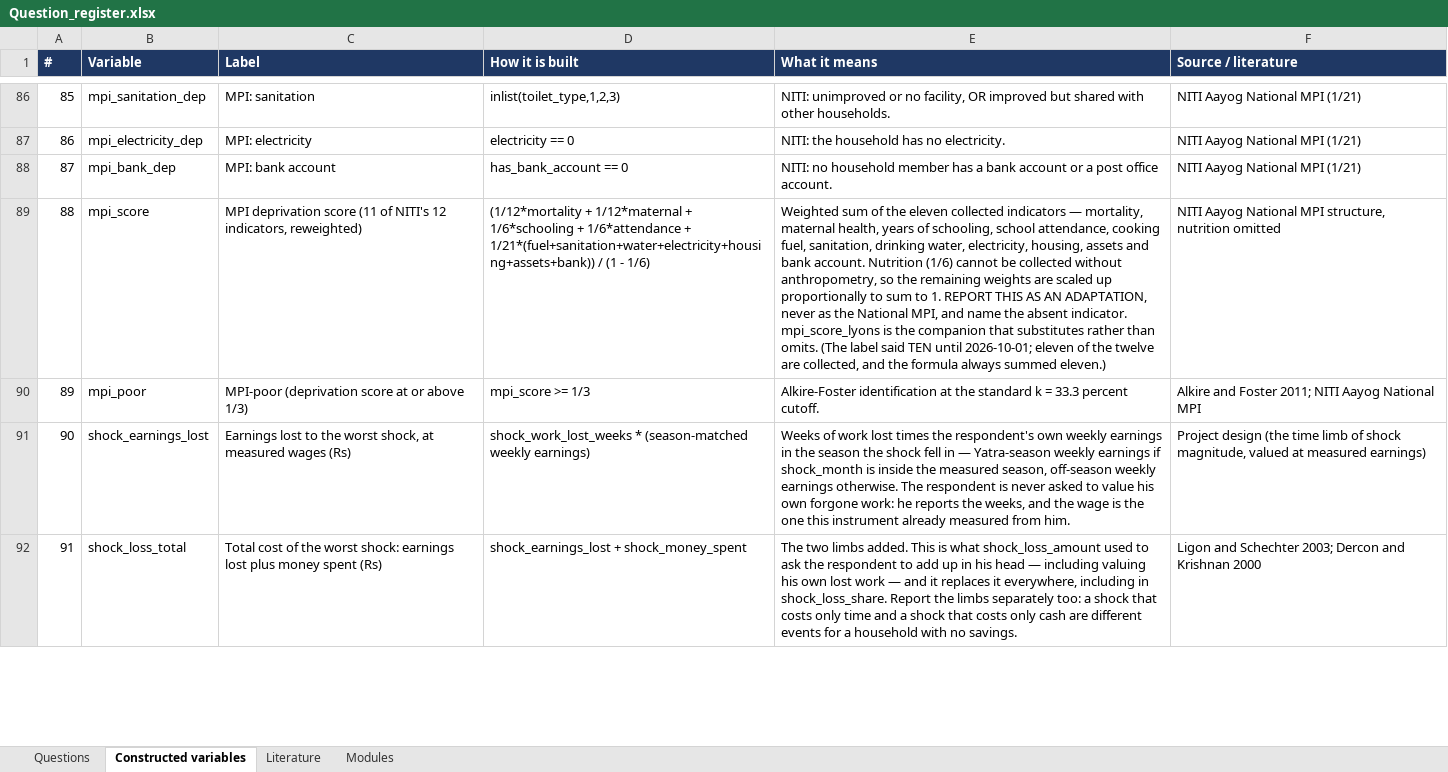
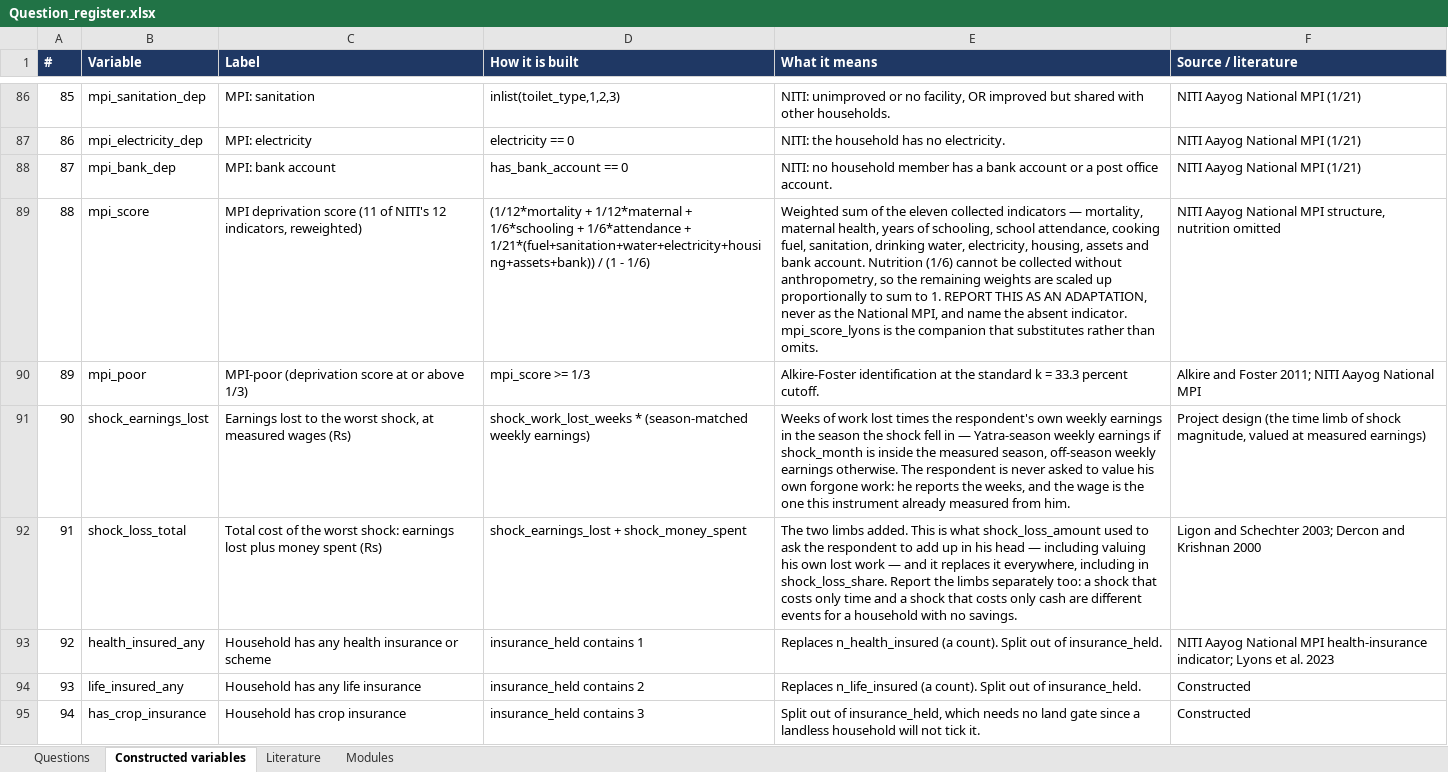
Before and after one commit to royTrains/kedarnath-livelihoods-survey-instrument, an Excel workbook: replication/final_instrument/questionnaire/Question_register.xlsx, sheet Constructed variables, drawn as a sheet; only a part is shown, gaps mark what is left out; values as stored, in another font and other column widths than the file's, no borders; the diff covers the shown part only; the diff names each change by its address in the sheet, - before the commit and + after, or states it on an @@ line.

```diff
--- a/replication/final_instrument/questionnaire/Question_register.xlsx (sheet Constructed variables)
+++ b/replication/final_instrument/questionnaire/Question_register.xlsx (sheet Constructed variables)
-E89 (What it means): …than omits. (The label said TEN until 2026-10-01; eleven of the twelve are collected, and the formula always summed eleven.)
+E89 (What it means): …than omits.
+row 93: 92 | health_insured_any | Household has any health insurance or scheme | insurance_held contains 1 | Replaces n_health_insured (a count). Split out of insurance_held. | NITI Aayog National MPI health-insurance indicator; Lyons et al. 2023
+row 94: 93 | life_insured_any | Household has any life insurance | insurance_held contains 2 | Replaces n_life_insured (a count). Split out of insurance_held. | Constructed
+row 95: 94 | has_crop_insurance | Household has crop insurance | insurance_held contains 3 | Split out of insurance_held, which needs no land gate since a landless household will not tick it. | Constructed
```
Also changed, not shown: 5 added rows, 31 edited cells and row numbers in column A elsewhere in this sheet, sheet Questions, sheet Literature, sheet Modules, replication/final_instrument/questionnaire/Kedarnath_final_kobo.xlsx, 10 other files.
